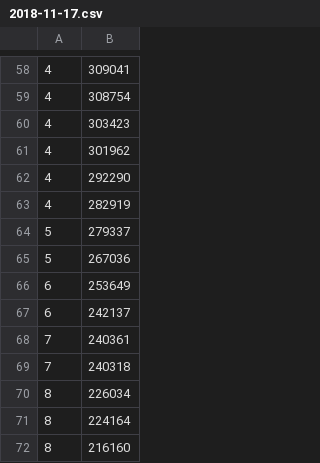
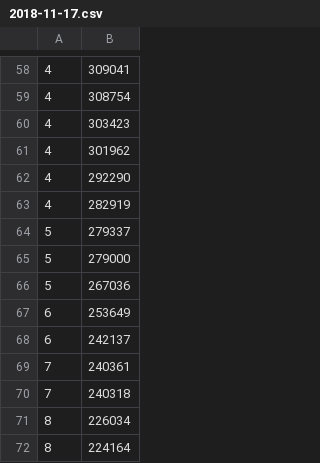
Before and after one commit to krepe-suZette/gfl-event-ranking, a CSV file: data/kr_deepdive/raw/2018-11-17.csv, drawn as a sheet; only a part is shown, gaps mark what is left out; the shorter side is filled out with more unchanged rows; the diff names each change by its address in the sheet, - before the commit and + after, or states it on an @@ line.

```diff
--- a/data/kr_deepdive/raw/2018-11-17.csv
+++ b/data/kr_deepdive/raw/2018-11-17.csv
+row 65: 5 | 279000
```
Also changed, not shown: 4 other files.
